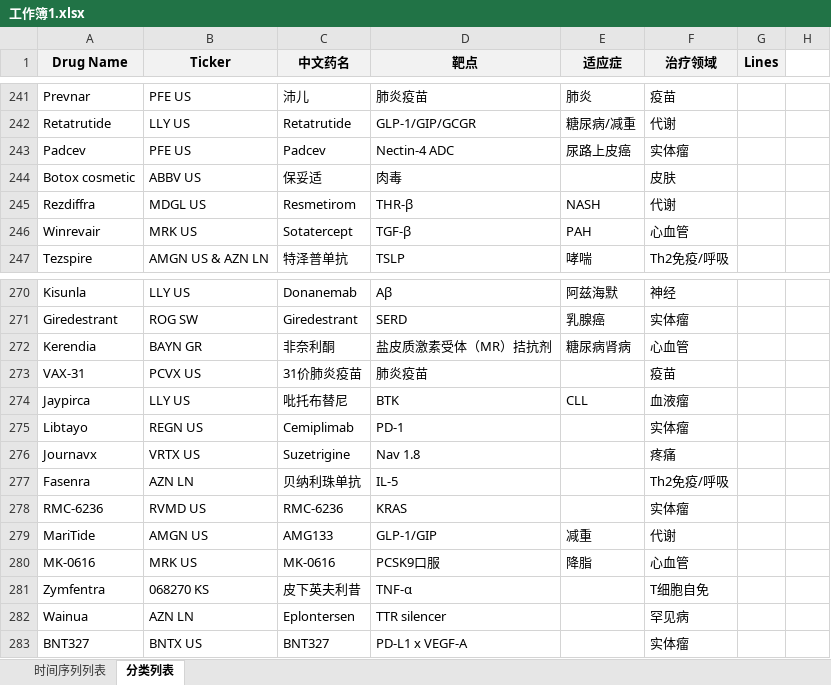
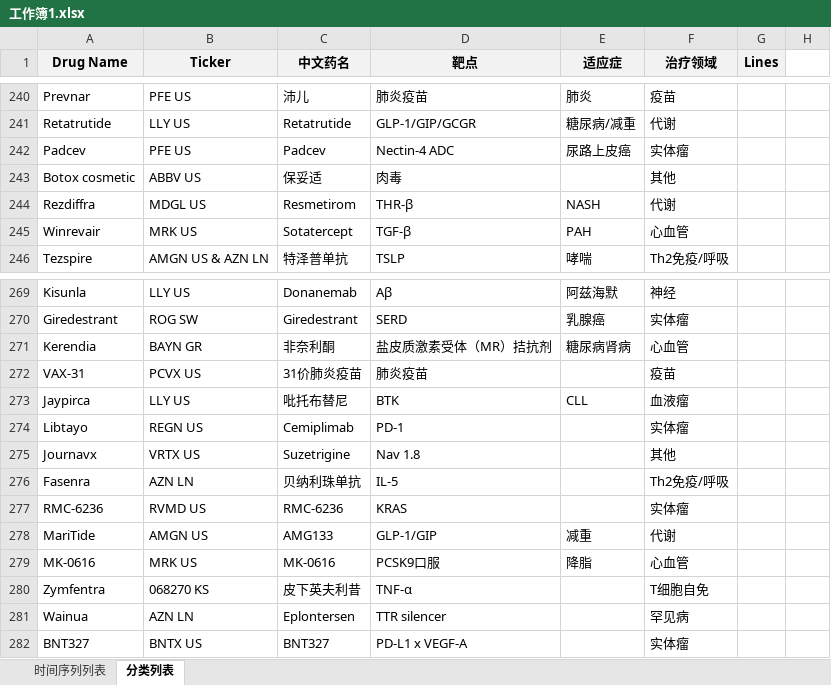
Before and after one commit to Cygnium1996/Top_100_Drugs_2013-2035, an Excel workbook: 工作簿1.xlsx, sheet 分类列表, drawn as a sheet; only a part is shown, gaps mark what is left out; values as stored, in another font and other column widths than the file's, no borders; conditional formats not drawn; addresses are those after the commit; the diff covers the shown part only; the diff names each change by its address in the sheet, - before the commit and + after, or states it on an @@ line.

```diff
--- a/工作簿1.xlsx (sheet 分类列表)
+++ b/工作簿1.xlsx (sheet 分类列表)
-F243 (治疗领域): 皮肤
+F243 (治疗领域): 其他
-F275 (治疗领域): 疼痛
+F275 (治疗领域): 其他
```
Also changed, not shown: 1 removed row and 14 edited cells elsewhere in this sheet, formulas that keep their value.
